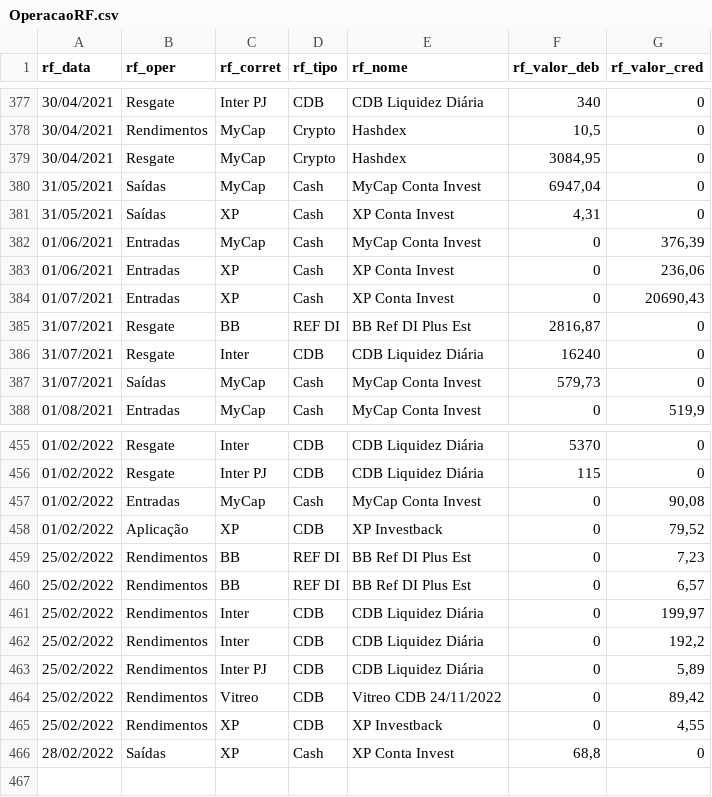
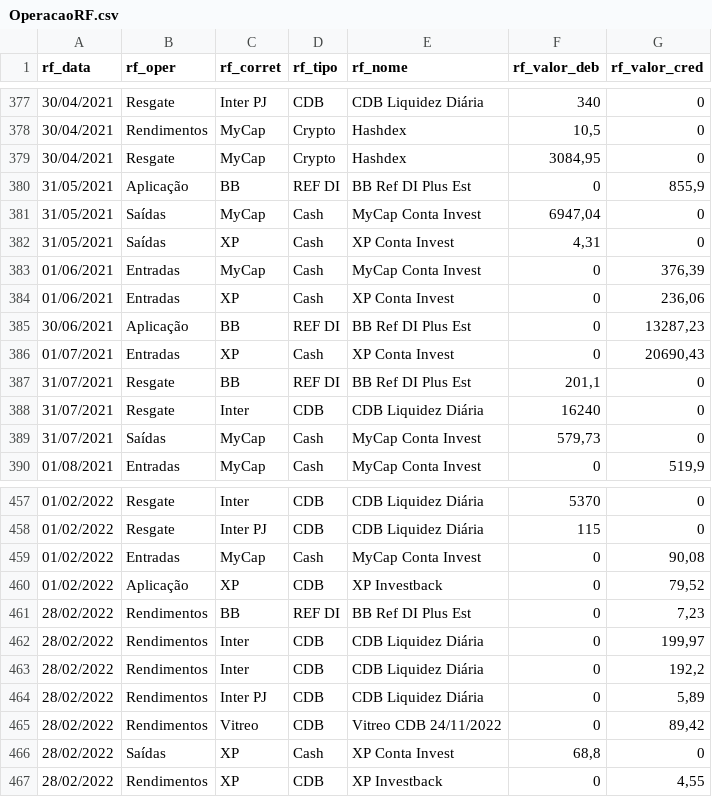
Before and after one commit to renatosts/sql_test, a CSV file: CSV/OperacaoRF.csv, drawn as a sheet; only a part is shown, gaps mark what is left out.

Commit message:
Processamento 04/03/2022

```diff
--- a/CSV/OperacaoRF.csv
+++ b/CSV/OperacaoRF.csv
@@ -379,2 +379,3 @@ rf_data;rf_oper;rf_corret;rf_tipo;rf_nome;rf_valor_deb;rf_valor_cred
 30/04/2021;Resgate;MyCap;Crypto;Hashdex;3084,95;0
+31/05/2021;Aplicação;BB;REF DI;BB Ref DI Plus Est;0;855,9
 31/05/2021;Saídas;MyCap;Cash;MyCap Conta Invest;6947,04;0
@@ -383,4 +384,5 @@ rf_data;rf_oper;rf_corret;rf_tipo;rf_nome;rf_valor_deb;rf_valor_cred
 01/06/2021;Entradas;XP;Cash;XP Conta Invest;0;236,06
+30/06/2021;Aplicação;BB;REF DI;BB Ref DI Plus Est;0;13287,23
 01/07/2021;Entradas;XP;Cash;XP Conta Invest;0;20690,43
-31/07/2021;Resgate;BB;REF DI;BB Ref DI Plus Est;2816,87;0
+31/07/2021;Resgate;BB;REF DI;BB Ref DI Plus Est;201,1;0
 31/07/2021;Resgate;Inter;CDB;CDB Liquidez Diária;16240;0
@@ -458,9 +460,8 @@ rf_data;rf_oper;rf_corret;rf_tipo;rf_nome;rf_valor_deb;rf_valor_cred
 01/02/2022;Aplicação;XP;CDB;XP Investback;0;79,52
-25/02/2022;Rendimentos;BB;REF DI;BB Ref DI Plus Est;0;7,23
-25/02/2022;Rendimentos;BB;REF DI;BB Ref DI Plus Est;0;6,57
-25/02/2022;Rendimentos;Inter;CDB;CDB Liquidez Diária;0;199,97
-25/02/2022;Rendimentos;Inter;CDB;CDB Liquidez Diária;0;192,2
-25/02/2022;Rendimentos;Inter PJ;CDB;CDB Liquidez Diária;0;5,89
-25/02/2022;Rendimentos;Vitreo;CDB;Vitreo CDB 24/11/2022;0;89,42
-25/02/2022;Rendimentos;XP;CDB;XP Investback;0;4,55
+28/02/2022;Rendimentos;BB;REF DI;BB Ref DI Plus Est;0;7,23
+28/02/2022;Rendimentos;Inter;CDB;CDB Liquidez Diária;0;199,97
+28/02/2022;Rendimentos;Inter;CDB;CDB Liquidez Diária;0;192,2
+28/02/2022;Rendimentos;Inter PJ;CDB;CDB Liquidez Diária;0;5,89
+28/02/2022;Rendimentos;Vitreo;CDB;Vitreo CDB 24/11/2022;0;89,42
 28/02/2022;Saídas;XP;Cash;XP Conta Invest;68,8;0
+28/02/2022;Rendimentos;XP;CDB;XP Investback;0;4,55
```
